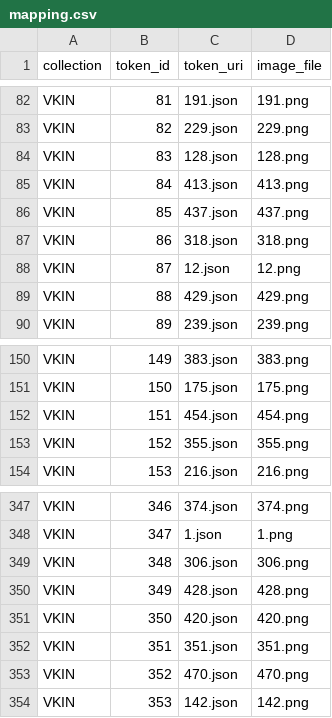
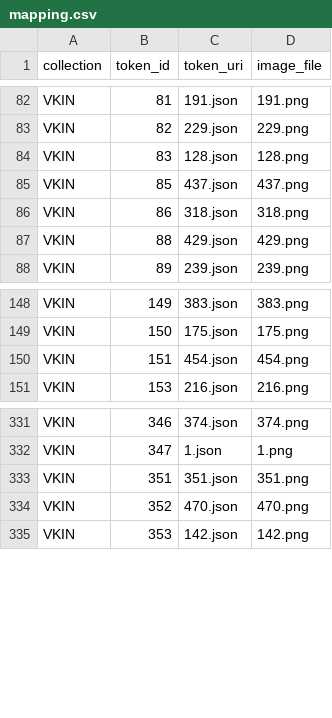
Before and after one commit to ETN-Villain/CoreClashGame, a CSV file: backend/mapping.csv, drawn as a sheet; only a part is shown, gaps mark what is left out; the diff covers the shown part only.

Commit message:
fixing reconcile so that games.json doesn't drift from onchain truth

```diff
--- a/backend/mapping.csv
+++ b/backend/mapping.csv
@@ -84,6 +84,4 @@ VKIN,82,229.json,229.png
 VKIN,83,128.json,128.png
-VKIN,84,413.json,413.png
 VKIN,85,437.json,437.png
 VKIN,86,318.json,318.png
-VKIN,87,12.json,12.png
 VKIN,88,429.json,429.png
@@ -152,3 +150,2 @@ VKIN,150,175.json,175.png
 VKIN,151,454.json,454.png
-VKIN,152,355.json,355.png
 VKIN,153,216.json,216.png
@@ -348,5 +332,2 @@ VKIN,346,374.json,374.png
 VKIN,347,1.json,1.png
-VKIN,348,306.json,306.png
-VKIN,349,428.json,428.png
-VKIN,350,420.json,420.png
 VKIN,351,351.json,351.png
```
Also changed, not shown: 13 removed rows elsewhere in this file, 7 other files.
